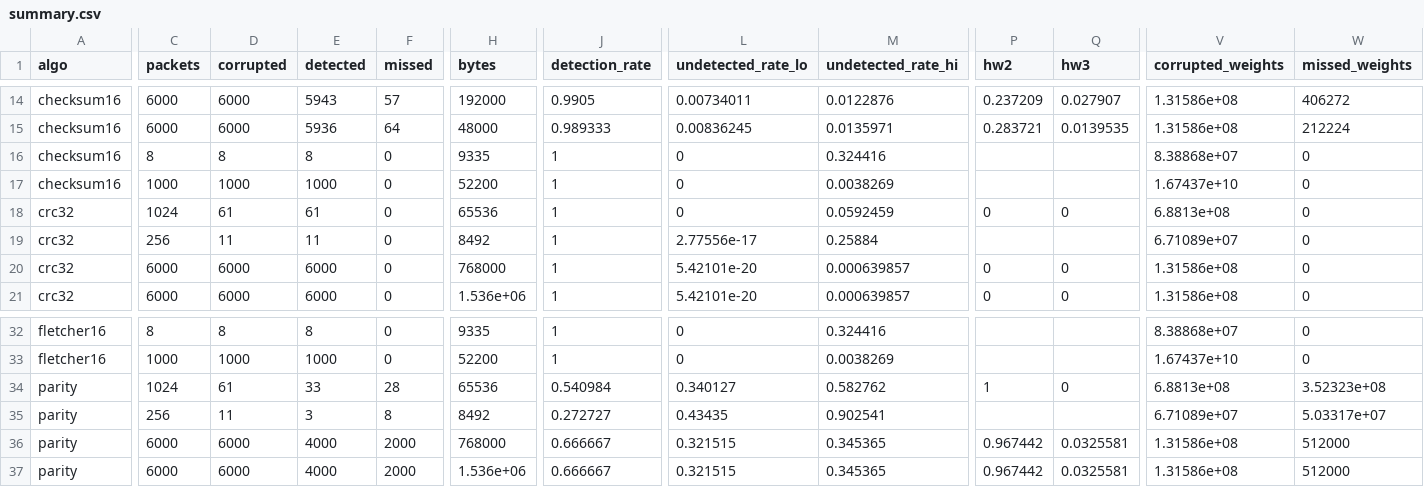
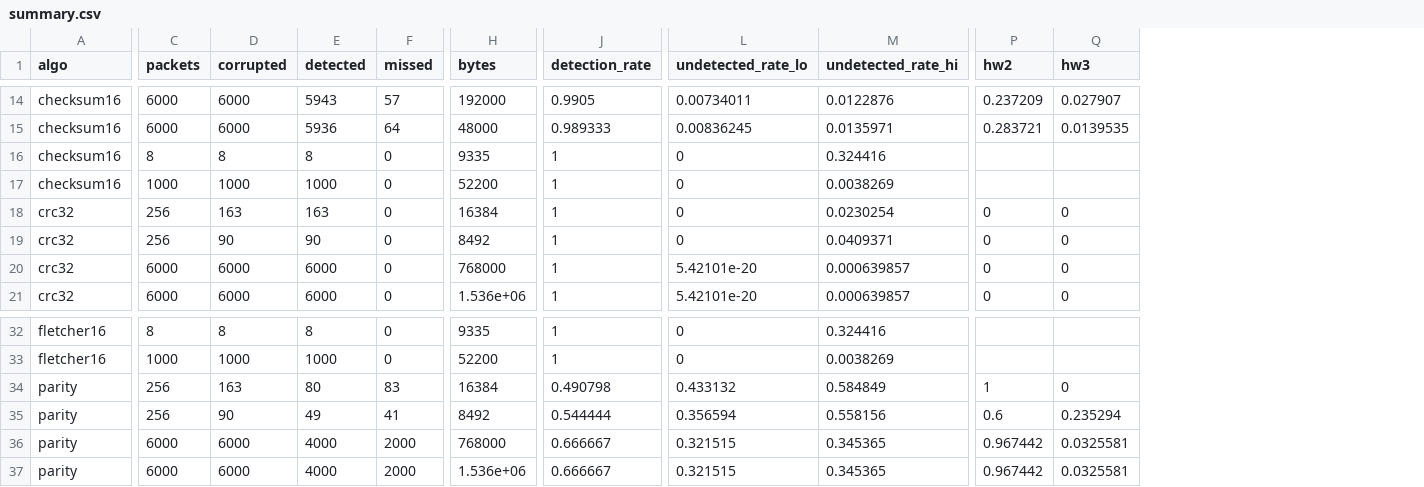
Before and after one commit to flexxxokek/fpga_integrity, a CSV file: docs/results/false_rate/summary.csv, drawn as a sheet; only a part is shown, gaps mark what is left out; the diff covers the shown part only; the diff names each change by its address in the sheet, - before the commit and + after, or states it on an @@ line.

```diff
--- a/docs/results/false_rate/summary.csv
+++ b/docs/results/false_rate/summary.csv
-column V (corrupted_weights), rows 14-21: 1.31586e+08 | 1.31586e+08 | 8.38868e+07 | 1.67437e+10 | 6.8813e+08 | 6.71089e+07 | 1.31586e+08 | 1.31586e+08; rows 32-37: 8.38868e+07 | 1.67437e+10 | 6.8813e+08 | 6.71089e+07 | 1.31586e+08 | 1.31586e+08
-column W (missed_weights), rows 14-21: 406272 | 212224 | 0 | 0 | 0 | 0 | 0 | 0; rows 32-37: 0 | 0 | 3.52323e+08 | 5.03317e+07 | 512000 | 512000
-C18 (packets): 1024
+C18 (packets): 256
-D18 (corrupted): 61
+D18 (corrupted): 163
-E18 (detected): 61
+E18 (detected): 163
-H18 (bytes): 65536
+H18 (bytes): 16384
-M18 (undetected_rate_hi): 0.0592459
+M18 (undetected_rate_hi): 0.0230254
-D19 (corrupted): 11
+D19 (corrupted): 90
-E19 (detected): 11
+E19 (detected): 90
-L19 (undetected_rate_lo): 2.77556e-17
+L19 (undetected_rate_lo): 0
-M19 (undetected_rate_hi): 0.25884
+M19 (undetected_rate_hi): 0.0409371
-P19 (hw2): (empty)
+P19 (hw2): 0
-Q19 (hw3): (empty)
+Q19 (hw3): 0
-C34 (packets): 1024
+C34 (packets): 256
-D34 (corrupted): 61
+D34 (corrupted): 163
-E34 (detected): 33
+E34 (detected): 80
-F34 (missed): 28
+F34 (missed): 83
-H34 (bytes): 65536
+H34 (bytes): 16384
-J34 (detection_rate): 0.540984
+J34 (detection_rate): 0.490798
-L34 (undetected_rate_lo): 0.340127
+L34 (undetected_rate_lo): 0.433132
-M34 (undetected_rate_hi): 0.582762
+M34 (undetected_rate_hi): 0.584849
-D35 (corrupted): 11
+D35 (corrupted): 90
-E35 (detected): 3
+E35 (detected): 49
-F35 (missed): 8
+F35 (missed): 41
-J35 (detection_rate): 0.272727
+J35 (detection_rate): 0.544444
-L35 (undetected_rate_lo): 0.43435
+L35 (undetected_rate_lo): 0.356594
-M35 (undetected_rate_hi): 0.902541
+M35 (undetected_rate_hi): 0.558156
-P35 (hw2): (empty)
+P35 (hw2): 0.6
-Q35 (hw3): (empty)
+Q35 (hw3): 0.235294
```
Also changed, not shown: 49 edited cells elsewhere in this file, data/model_koopman.csv, data/model_koopman_random.csv, 55 other files.
